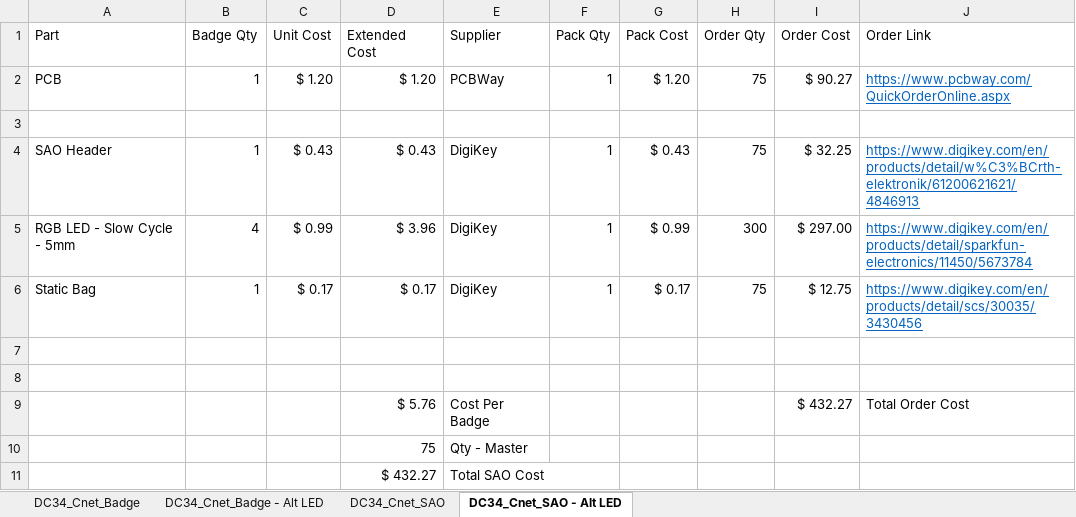
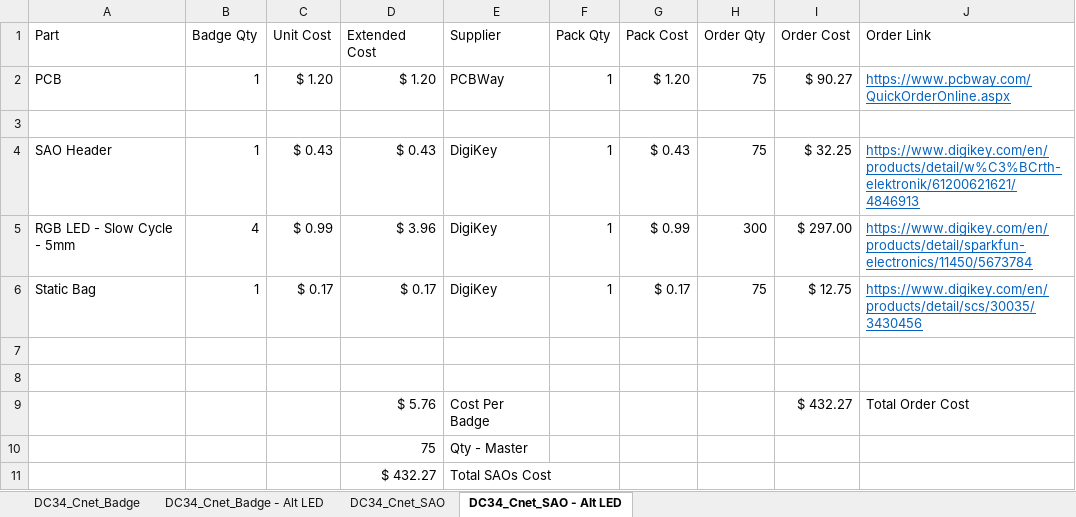
Before and after one commit to slash128v6/DC34_Cnet_Badge, an Excel workbook: Hardware/DC34_Cnet_Badge_BoMs.xlsx, sheet DC34_Cnet_SAO - Alt LED, drawn as a sheet; values as stored, in another font and other column widths than the file's, no borders; the diff names each change by its address in the sheet, - before the commit and + after, or states it on an @@ line.

```diff
--- a/Hardware/DC34_Cnet_Badge_BoMs.xlsx (sheet DC34_Cnet_SAO - Alt LED)
+++ b/Hardware/DC34_Cnet_Badge_BoMs.xlsx (sheet DC34_Cnet_SAO - Alt LED)
-E11 (Supplier): Total SAO Cost
+E11 (Supplier): Total SAOs Cost
```
Also changed, not shown: sheet DC34_Cnet_SAO, sheet DC34_Cnet_Badge - Alt LED, sheet DC34_Cnet_Badge.
